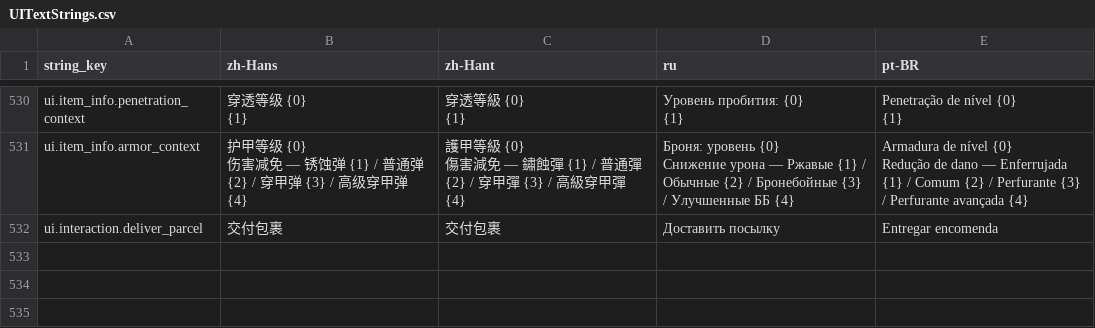
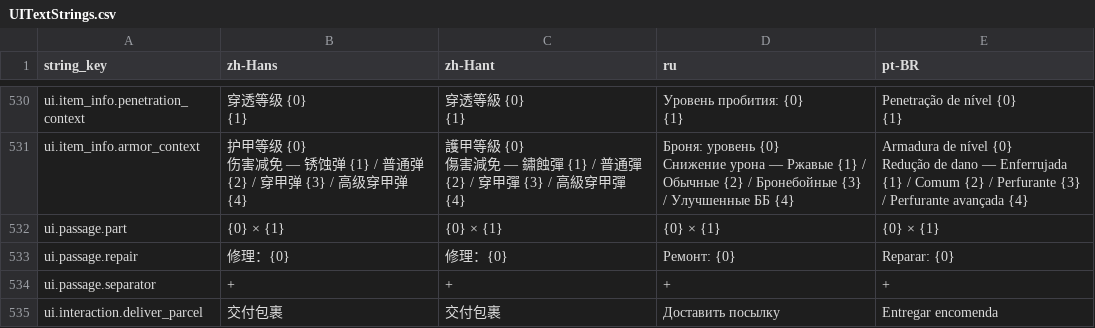
Before and after one commit to octopus7/extraction_shooter, a CSV file: TunaSweeper/Content/Data/Translations/UITextStrings.csv, drawn as a sheet; only a part is shown, gaps mark what is left out.

Commit message:
feat(world): connect full-game regions with gated passages and extraction

```diff
--- a/TunaSweeper/Content/Data/Translations/UITextStrings.csv
+++ b/TunaSweeper/Content/Data/Translations/UITextStrings.csv
@@ -539,2 +539,5 @@ ui.item_info.armor_context,"护甲等级 {0}
 Redução de dano — Enferrujada {1} / Comum {2} / Perfurante {3} / Perfurante avançada {4}"
+ui.passage.part,{0} × {1},{0} × {1},{0} × {1},{0} × {1}
+ui.passage.repair,修理：{0},修理：{0},Ремонт: {0},Reparar: {0}
+ui.passage.separator," + "," + "," + "," + "
 ui.interaction.deliver_parcel,交付包裹,交付包裹,Доставить посылку,Entregar encomenda
```
Also changed, not shown: TunaSweeper/Content/Data/UITextStrings.csv, 43 other files.
